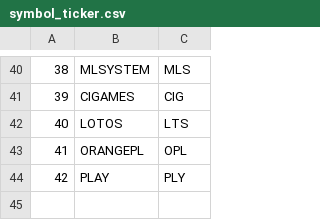
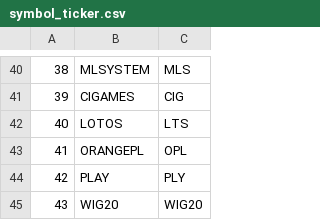
Before and after one commit to bbbkbc/PortfolioProject, a CSV file: symbol_ticker.csv, drawn as a sheet; only a part is shown, gaps mark what is left out; the diff names each change by its address in the sheet, - before the commit and + after, or states it on an @@ line.

```diff
--- a/symbol_ticker.csv
+++ b/symbol_ticker.csv
+row 45: 43 | WIG20 | WIG20
```
Also changed, not shown: trade_history.csv, 4 other files.
